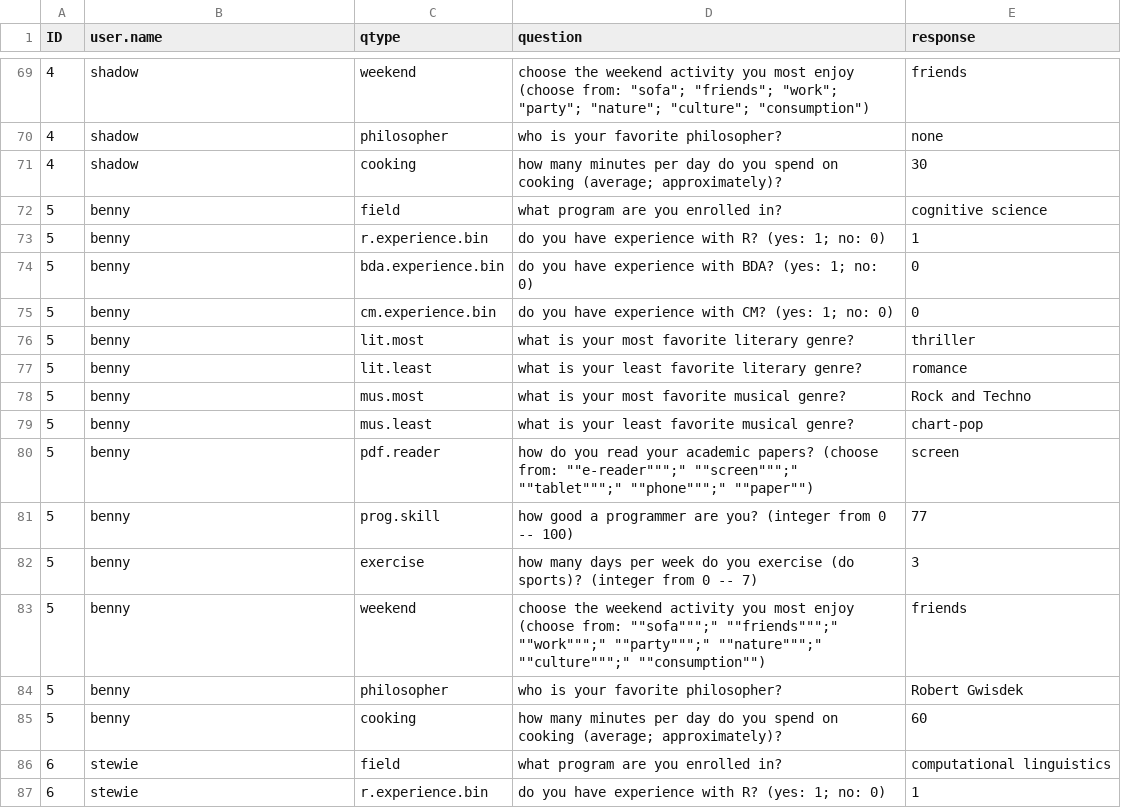
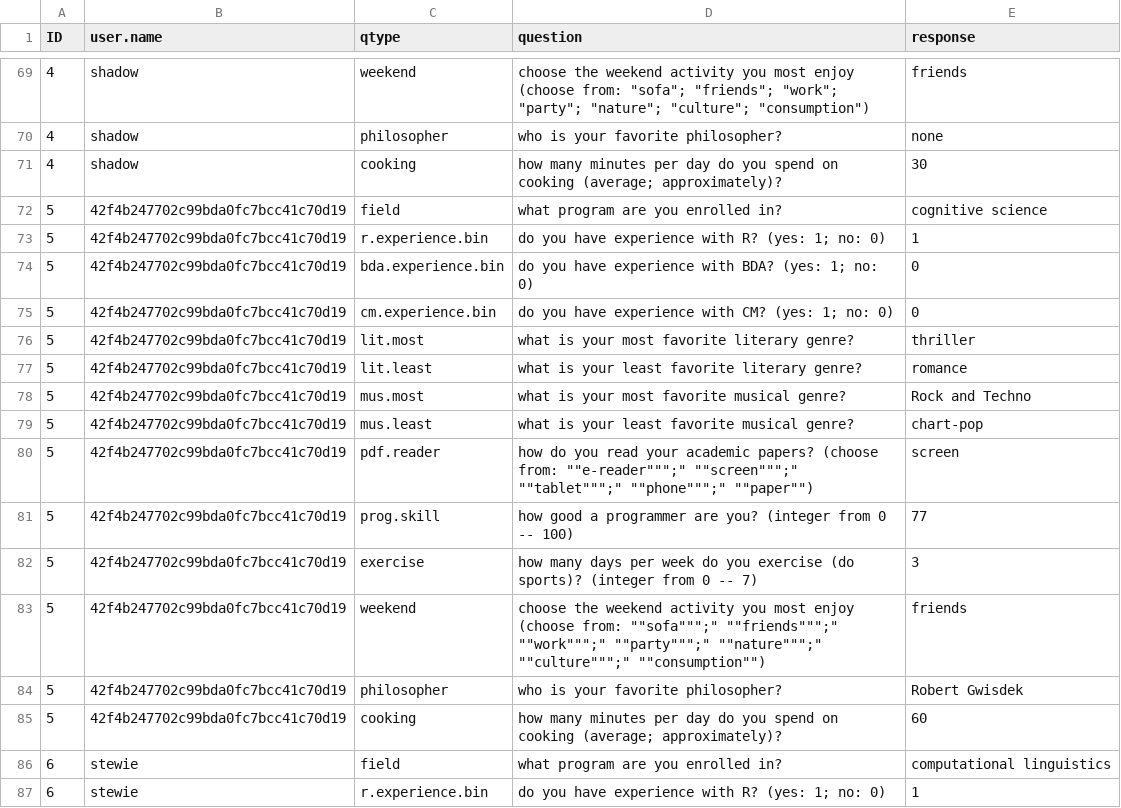
Before and after one commit to michael-franke/BDACM_2017, a CSV file: data/01_merged_enquetes.csv, drawn as a sheet; only a part is shown, gaps mark what is left out; the diff covers the shown part only.

```diff
--- a/data/01_merged_enquetes.csv
+++ b/data/01_merged_enquetes.csv
@@ -71,16 +71,16 @@ ID,user.name, qtype, question, response
 4,shadow, cooking, how many minutes per day do you spend on cooking (average; approximately)?, 30
-5,benny, field, what program are you enrolled in?, cognitive science
-5,benny, r.experience.bin, do you have experience with R? (yes: 1; no: 0), 1
-5,benny, bda.experience.bin, do you have experience with BDA? (yes: 1; no: 0), 0
-5,benny, cm.experience.bin, do you have experience with CM? (yes: 1; no: 0), 0
-5,benny, lit.most, what is your most favorite literary genre?, thriller
-5,benny, lit.least, what is your least favorite literary genre?, romance
-5,benny, mus.most, what is your most favorite musical genre?, Rock and Techno
-5,benny, mus.least, what is your least favorite musical genre?, chart-pop
-5,benny, pdf.reader, how do you read your academic papers? (choose from: ""e-reader""";" ""screen""";" ""tablet""";" ""phone""";" ""paper""), screen
-5,benny, prog.skill, how good a programmer are you? (integer from 0 -- 100), 77
-5,benny, exercise, how many days per week do you exercise (do sports)? (integer from 0 -- 7), 3
-5,benny, weekend, choose the weekend activity you most enjoy (choose from: ""sofa""";" ""friends""";" ""work""";" ""party""";" ""nature""";" ""culture""";" ""consumption""), friends
-5,benny, philosopher, who is your favorite philosopher?, Robert Gwisdek
-5,benny, cooking, how many minutes per day do you spend on cooking (average; approximately)?, 60
+5,42f4b247702c99bda0fc7bcc41c70d19, field, what program are you enrolled in?, cognitive science
+5,42f4b247702c99bda0fc7bcc41c70d19, r.experience.bin, do you have experience with R? (yes: 1; no: 0), 1
+5,42f4b247702c99bda0fc7bcc41c70d19, bda.experience.bin, do you have experience with BDA? (yes: 1; no: 0), 0
+5,42f4b247702c99bda0fc7bcc41c70d19, cm.experience.bin, do you have experience with CM? (yes: 1; no: 0), 0
+5,42f4b247702c99bda0fc7bcc41c70d19, lit.most, what is your most favorite literary genre?, thriller
+5,42f4b247702c99bda0fc7bcc41c70d19, lit.least, what is your least favorite literary genre?, romance
+5,42f4b247702c99bda0fc7bcc41c70d19, mus.most, what is your most favorite musical genre?, Rock and Techno
+5,42f4b247702c99bda0fc7bcc41c70d19, mus.least, what is your least favorite musical genre?, chart-pop
+5,42f4b247702c99bda0fc7bcc41c70d19, pdf.reader, how do you read your academic papers? (choose from: ""e-reader""";" ""screen""";" ""tablet""";" ""phone""";" ""paper""), screen
+5,42f4b247702c99bda0fc7bcc41c70d19, prog.skill, how good a programmer are you? (integer from 0 -- 100), 77
+5,42f4b247702c99bda0fc7bcc41c70d19, exercise, how many days per week do you exercise (do sports)? (integer from 0 -- 7), 3
+5,42f4b247702c99bda0fc7bcc41c70d19, weekend, choose the weekend activity you most enjoy (choose from: ""sofa""";" ""friends""";" ""work""";" ""party""";" ""nature""";" ""culture""";" ""consumption""), friends
+5,42f4b247702c99bda0fc7bcc41c70d19, philosopher, who is your favorite philosopher?, Robert Gwisdek
+5,42f4b247702c99bda0fc7bcc41c70d19, cooking, how many minutes per day do you spend on cooking (average; approximately)?, 60
 6,stewie, field, what program are you enrolled in?, computational linguistics
```
Also changed, not shown: 14 added rows elsewhere in this file, 1 other file.
